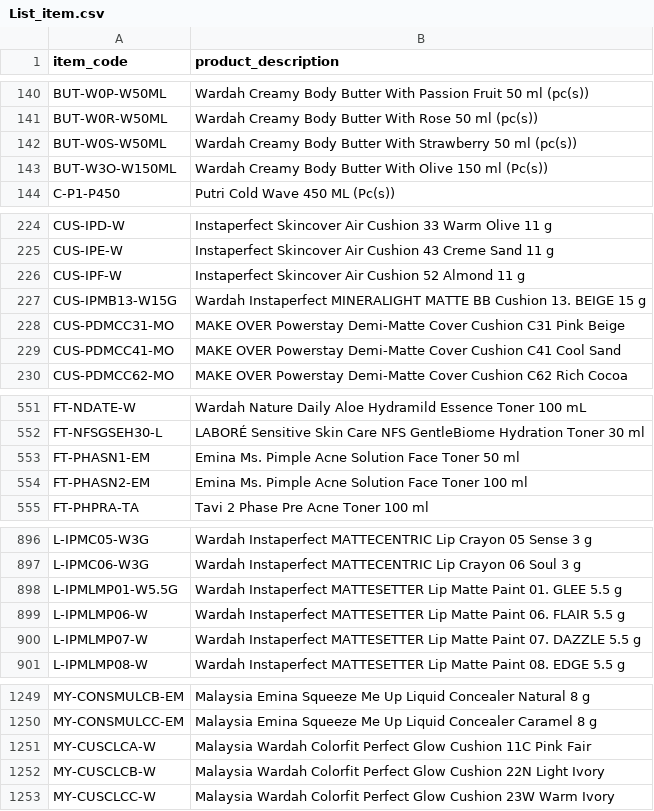
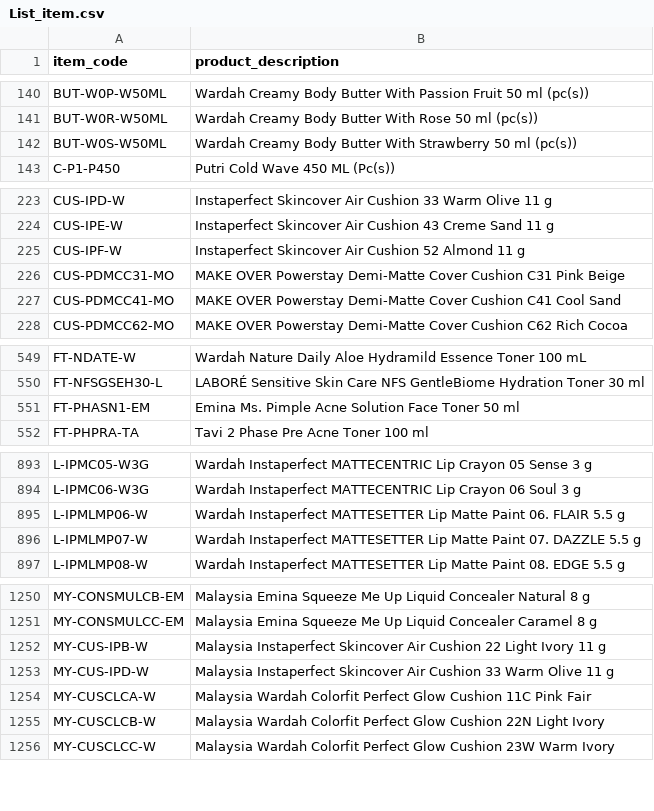
Before and after one commit to adminppl/Files, a CSV file: PARAGON/FM/List_item.csv, drawn as a sheet; only a part is shown, gaps mark what is left out; removed rows and columns are numbered as before the commit, all else as after; the diff covers the shown part only; the diff names each change by its address in the sheet, - before the commit and + after, or states it on an @@ line.

```diff
--- a/PARAGON/FM/List_item.csv
+++ b/PARAGON/FM/List_item.csv
-row 143: BUT-W3O-W150ML | Wardah Creamy Body Butter With Olive 150 ml (Pc(s))
-row 227: CUS-IPMB13-W15G | Wardah Instaperfect MINERALIGHT MATTE BB Cushion 13. BEIGE 15 g
-row 554: FT-PHASN2-EM | Emina Ms. Pimple Acne Solution Face Toner 100 ml
-row 898: L-IPMLMP01-W5.5G | Wardah Instaperfect MATTESETTER Lip Matte Paint 01. GLEE 5.5 g
+row 1252: MY-CUS-IPB-W | Malaysia Instaperfect Skincover Air Cushion 22 Light Ivory 11 g
+row 1253: MY-CUS-IPD-W | Malaysia Instaperfect Skincover Air Cushion 33 Warm Olive 11 g
```
Also changed, not shown: 35 added rows and 9 removed rows elsewhere in this file.
